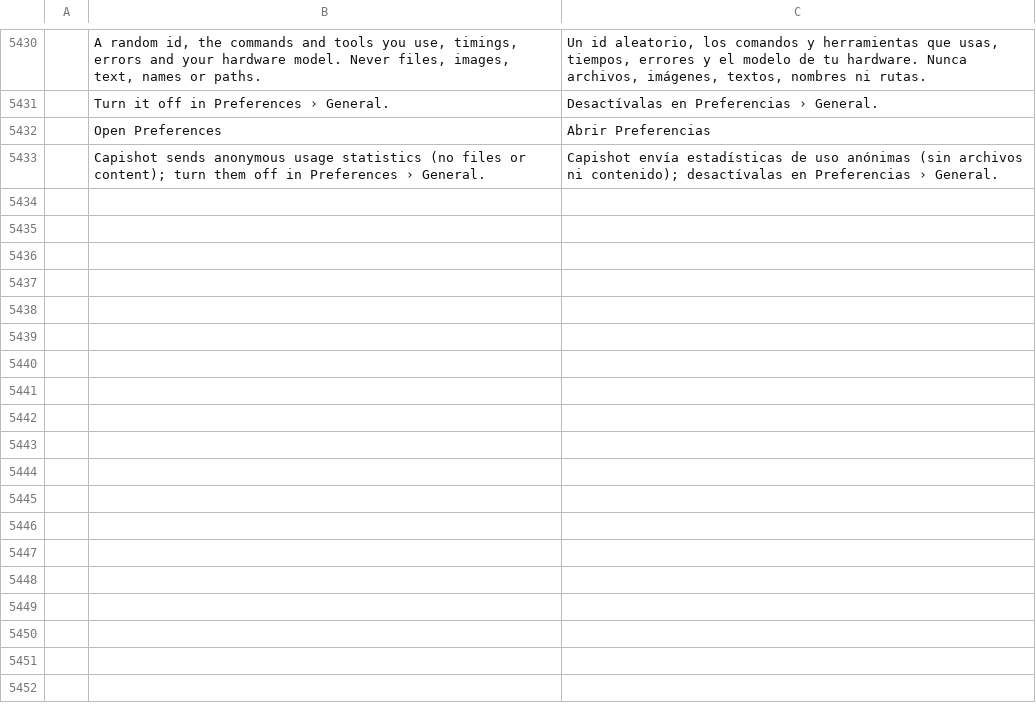
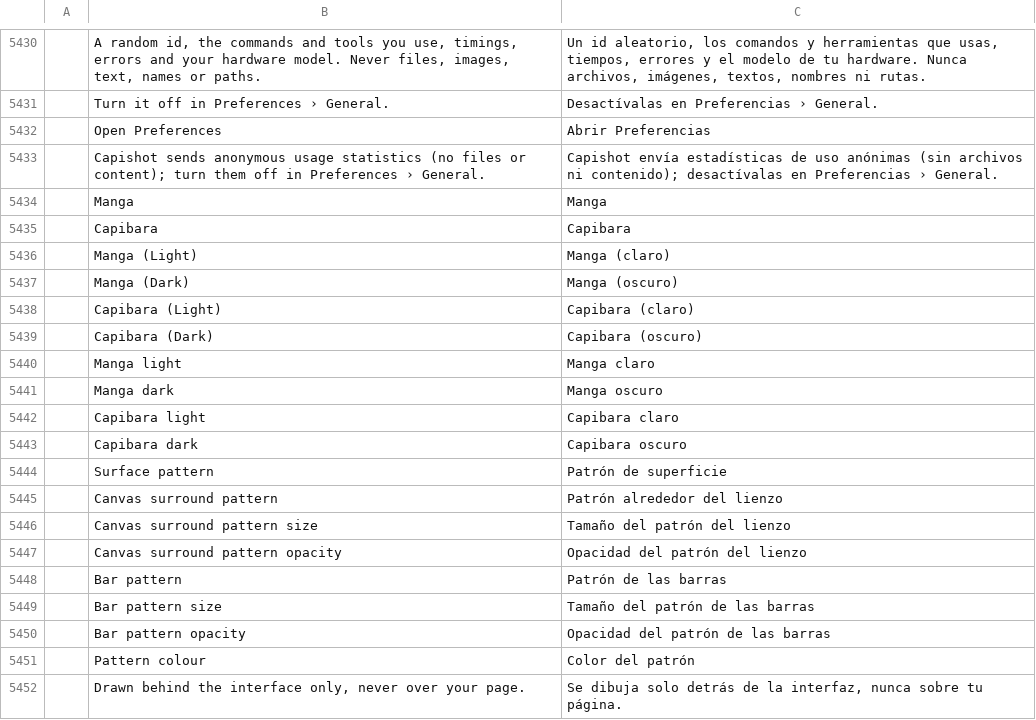
Before and after one commit to ChoqueCastroLD/capishot, a TSV file: crates/ui-egui/src/i18n/es.tsv, drawn as a sheet; only a part is shown, gaps mark what is left out; the diff names each change by its address in the sheet, - before the commit and + after, or states it on an @@ line.

```diff
--- a/crates/ui-egui/src/i18n/es.tsv
+++ b/crates/ui-egui/src/i18n/es.tsv
+row 5434:  | Manga | Manga
+row 5435:  | Capibara | Capibara
+row 5436:  | Manga (Light) | Manga (claro)
+row 5437:  | Manga (Dark) | Manga (oscuro)
+row 5438:  | Capibara (Light) | Capibara (claro)
+row 5439:  | Capibara (Dark) | Capibara (oscuro)
+row 5440:  | Manga light | Manga claro
+row 5441:  | Manga dark | Manga oscuro
+row 5442:  | Capibara light | Capibara claro
+row 5443:  | Capibara dark | Capibara oscuro
+row 5444:  | Surface pattern | Patrón de superficie
+row 5445:  | Canvas surround pattern | Patrón alrededor del lienzo
+row 5446:  | Canvas surround pattern size | Tamaño del patrón del lienzo
+row 5447:  | Canvas surround pattern opacity | Opacidad del patrón del lienzo
+row 5448:  | Bar pattern | Patrón de las barras
+row 5449:  | Bar pattern size | Tamaño del patrón de las barras
+row 5450:  | Bar pattern opacity | Opacidad del patrón de las barras
+row 5451:  | Pattern colour | Color del patrón
+row 5452:  | Drawn behind the interface only, never over your page. | Se dibuja solo detrás de la interfaz, nunca sobre tu página.
```
Also changed, not shown: crates/ui-egui/src/i18n/pt-br.tsv, crates/ui-egui/src/i18n/pt-pt.tsv, 28 other files.
